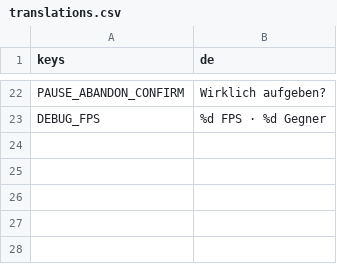
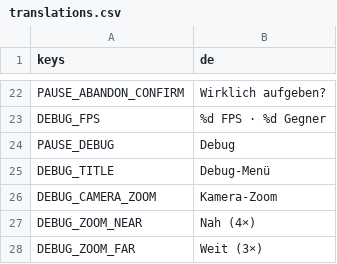
Before and after one commit to Slydee23/android-bullet-heaven, a CSV file: localization/translations.csv, drawn as a sheet; only a part is shown, gaps mark what is left out; the diff names each change by its address in the sheet, - before the commit and + after, or states it on an @@ line.

```diff
--- a/localization/translations.csv
+++ b/localization/translations.csv
+row 24: PAUSE_DEBUG | Debug
+row 25: DEBUG_TITLE | Debug-Menü
+row 26: DEBUG_CAMERA_ZOOM | Kamera-Zoom
+row 27: DEBUG_ZOOM_NEAR | Nah (4×)
+row 28: DEBUG_ZOOM_FAR | Weit (3×)
```
Also changed, not shown: 9 other files.
